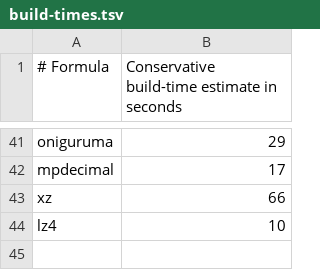
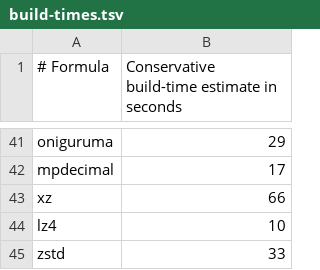
Before and after one commit to quyleanh/homebrew-tap, a TSV file: .github/build-times.tsv, drawn as a sheet; only a part is shown, gaps mark what is left out.

```diff
--- a/.github/build-times.tsv
+++ b/.github/build-times.tsv
@@ -44 +44,2 @@ xz	66
 lz4	10
+zstd	33
```
Also changed, not shown: 1 other file.
